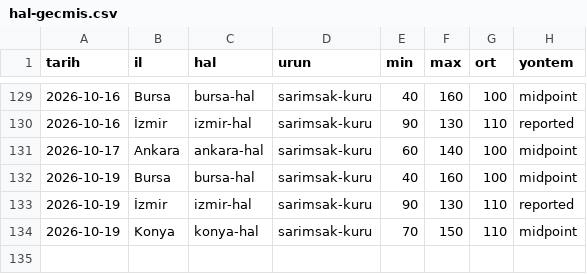
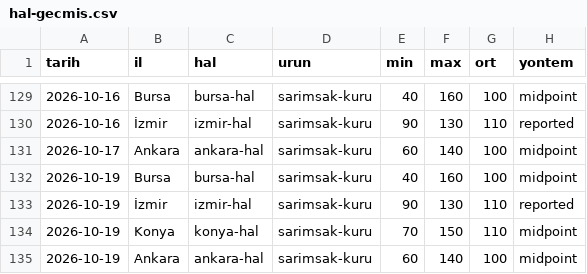
Before and after one commit to uyaksu-code/sarimsak-hal-veri, a CSV file: docs/hal-gecmis.csv, drawn as a sheet; only a part is shown, gaps mark what is left out; the diff names each change by its address in the sheet, - before the commit and + after, or states it on an @@ line.

```diff
--- a/docs/hal-gecmis.csv
+++ b/docs/hal-gecmis.csv
+row 135: 2026-10-19 | Ankara | ankara-hal | sarimsak-kuru | 60 | 140 | 100 | midpoint
```
Also changed, not shown: 7 other files.
